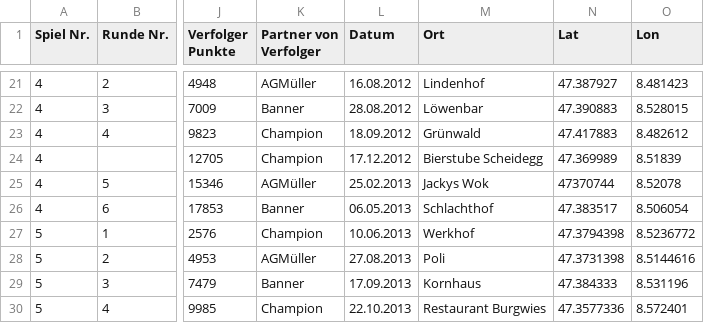
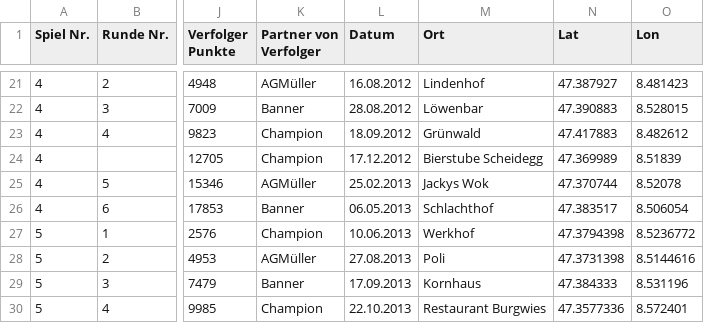
Before and after one commit to CaptainInler/chnellejasser, a CSV file: Resultate.csv, drawn as a sheet; only a part is shown, gaps mark what is left out; the diff names each change by its address in the sheet, - before the commit and + after, or states it on an @@ line.

Commit message:
Update Resultate.csv
correction coordinate

```diff
--- a/Resultate.csv
+++ b/Resultate.csv
-N25 (Lat): 47370744
+N25 (Lat): 47.370744
```
